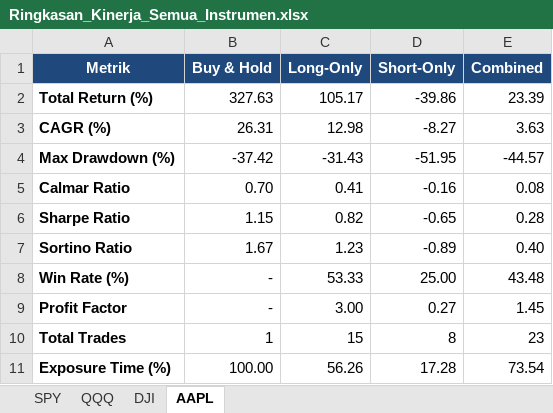
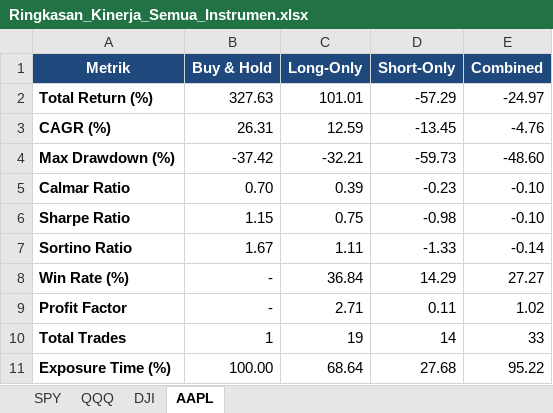
Before and after one commit to kenziecarlen13/ta, an Excel workbook: Ringkasan_Kinerja_Semua_Instrumen.xlsx, sheet AAPL, drawn as a sheet; values as stored, in another font and other column widths than the file's, no borders; the diff names each change by its address in the sheet, - before the commit and + after, or states it on an @@ line.

```diff
--- a/Ringkasan_Kinerja_Semua_Instrumen.xlsx (sheet AAPL)
+++ b/Ringkasan_Kinerja_Semua_Instrumen.xlsx (sheet AAPL)
-C2 (Long-Only): 105.17
+C2 (Long-Only): 101.01
-D2 (Short-Only): -39.86
+D2 (Short-Only): -57.29
-E2 (Combined): 23.39
+E2 (Combined): -24.97
-C3 (Long-Only): 12.98
+C3 (Long-Only): 12.59
-D3 (Short-Only): -8.27
+D3 (Short-Only): -13.45
-E3 (Combined): 3.63
+E3 (Combined): -4.76
-C4 (Long-Only): -31.43
+C4 (Long-Only): -32.21
-D4 (Short-Only): -51.95
+D4 (Short-Only): -59.73
-E4 (Combined): -44.57
+E4 (Combined): -48.60
-C5 (Long-Only): 0.41
+C5 (Long-Only): 0.39
-D5 (Short-Only): -0.16
+D5 (Short-Only): -0.23
-E5 (Combined): 0.08
+E5 (Combined): -0.10
-C6 (Long-Only): 0.82
+C6 (Long-Only): 0.75
-D6 (Short-Only): -0.65
+D6 (Short-Only): -0.98
-E6 (Combined): 0.28
+E6 (Combined): -0.10
-C7 (Long-Only): 1.23
+C7 (Long-Only): 1.11
-D7 (Short-Only): -0.89
+D7 (Short-Only): -1.33
-E7 (Combined): 0.40
+E7 (Combined): -0.14
-C8 (Long-Only): 53.33
+C8 (Long-Only): 36.84
-D8 (Short-Only): 25.00
+D8 (Short-Only): 14.29
-E8 (Combined): 43.48
+E8 (Combined): 27.27
-C9 (Long-Only): 3.00
+C9 (Long-Only): 2.71
-D9 (Short-Only): 0.27
+D9 (Short-Only): 0.11
-E9 (Combined): 1.45
+E9 (Combined): 1.02
-C10 (Long-Only): 15
+C10 (Long-Only): 19
-D10 (Short-Only): 8
+D10 (Short-Only): 14
-E10 (Combined): 23
+E10 (Combined): 33
-C11 (Long-Only): 56.26
+C11 (Long-Only): 68.64
-D11 (Short-Only): 17.28
+D11 (Short-Only): 27.68
-E11 (Combined): 73.54
+E11 (Combined): 95.22
```
Also changed, not shown: sheet SPY, sheet DJI, sheet QQQ, Detail_Trades_Semua_Instrumen.xlsx, 4 other files.
